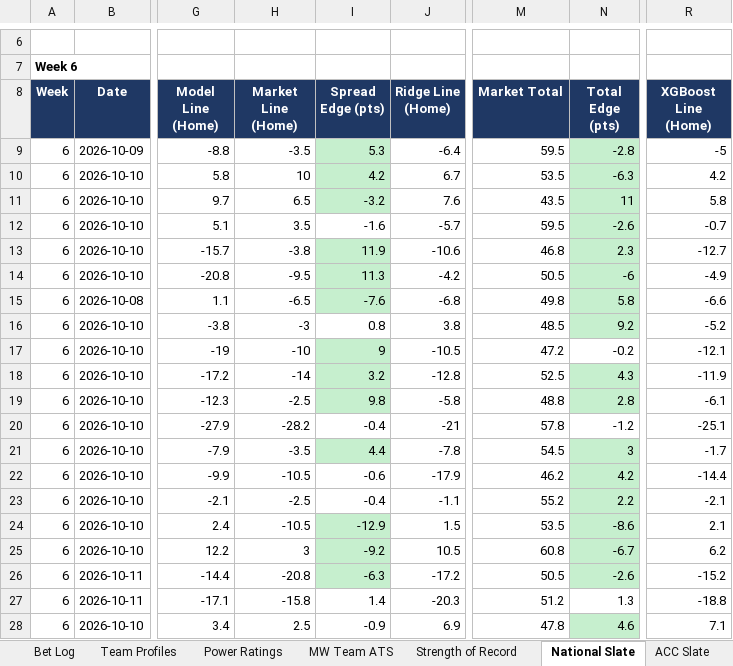
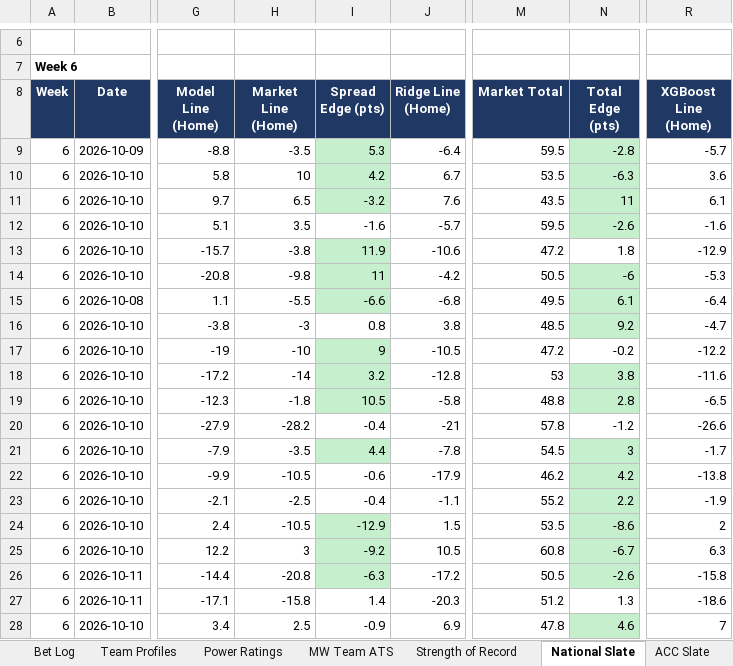
Before and after one commit to colea223/mdubcapping, an Excel workbook: excel/MW_Handicapping_Tracker.xlsx, sheet National Slate, drawn as a sheet; only a part is shown, gaps mark what is left out; values as stored, in another font and other column widths than the file's, no borders; the diff covers the shown part only; the diff names each change by its address in the sheet, - before the commit and + after, or states it on an @@ line.

```diff
--- a/excel/MW_Handicapping_Tracker.xlsx (sheet National Slate)
+++ b/excel/MW_Handicapping_Tracker.xlsx (sheet National Slate)
-R9 (XGBoost Line (Home)): -5
+R9 (XGBoost Line (Home)): -5.7
-R10 (XGBoost Line (Home)): 4.2
+R10 (XGBoost Line (Home)): 3.6
-R11 (XGBoost Line (Home)): 5.8
+R11 (XGBoost Line (Home)): 6.1
-R12 (XGBoost Line (Home)): -0.7
+R12 (XGBoost Line (Home)): -1.6
-M13 (Market Total): 46.8
+M13 (Market Total): 47.2
-N13 (Total Edge (pts)): 2.3
+N13 (Total Edge (pts)): 1.8
-N13 fill: #C6EFCE
+N13 fill: none
-R13 (XGBoost Line (Home)): -12.7
+R13 (XGBoost Line (Home)): -12.9
-H14 (Market Line (Home)): -9.5
+H14 (Market Line (Home)): -9.8
-I14 (Spread Edge (pts)): 11.3
+I14 (Spread Edge (pts)): 11
-R14 (XGBoost Line (Home)): -4.9
+R14 (XGBoost Line (Home)): -5.3
-H15 (Market Line (Home)): -6.5
+H15 (Market Line (Home)): -5.5
-I15 (Spread Edge (pts)): -7.6
+I15 (Spread Edge (pts)): -6.6
-M15 (Market Total): 49.8
+M15 (Market Total): 49.5
-N15 (Total Edge (pts)): 5.8
+N15 (Total Edge (pts)): 6.1
-R15 (XGBoost Line (Home)): -6.6
+R15 (XGBoost Line (Home)): -6.4
-R16 (XGBoost Line (Home)): -5.2
+R16 (XGBoost Line (Home)): -4.7
-R17 (XGBoost Line (Home)): -12.1
+R17 (XGBoost Line (Home)): -12.2
-M18 (Market Total): 52.5
+M18 (Market Total): 53
-N18 (Total Edge (pts)): 4.3
+N18 (Total Edge (pts)): 3.8
-R18 (XGBoost Line (Home)): -11.9
+R18 (XGBoost Line (Home)): -11.6
-H19 (Market Line (Home)): -2.5
+H19 (Market Line (Home)): -1.8
-I19 (Spread Edge (pts)): 9.8
+I19 (Spread Edge (pts)): 10.5
-R19 (XGBoost Line (Home)): -6.1
+R19 (XGBoost Line (Home)): -6.5
-R20 (XGBoost Line (Home)): -25.1
+R20 (XGBoost Line (Home)): -26.6
-R22 (XGBoost Line (Home)): -14.4
+R22 (XGBoost Line (Home)): -13.8
-R23 (XGBoost Line (Home)): -2.1
+R23 (XGBoost Line (Home)): -1.9
-R24 (XGBoost Line (Home)): 2.1
+R24 (XGBoost Line (Home)): 2
-R25 (XGBoost Line (Home)): 6.2
+R25 (XGBoost Line (Home)): 6.3
-R26 (XGBoost Line (Home)): -15.2
+R26 (XGBoost Line (Home)): -15.8
-R27 (XGBoost Line (Home)): -18.8
+R27 (XGBoost Line (Home)): -18.6
-R28 (XGBoost Line (Home)): 7.1
+R28 (XGBoost Line (Home)): 7
```
Also changed, not shown: 76 edited cells and cell formats elsewhere in this sheet, sheet Model Comparison, sheet Sun Belt Slate, sheet Mid-American Slate, sheet American Athletic Slate, sheet ACC Slate, sheet Conference USA Slate, 8 more sheets, 37 other files.
